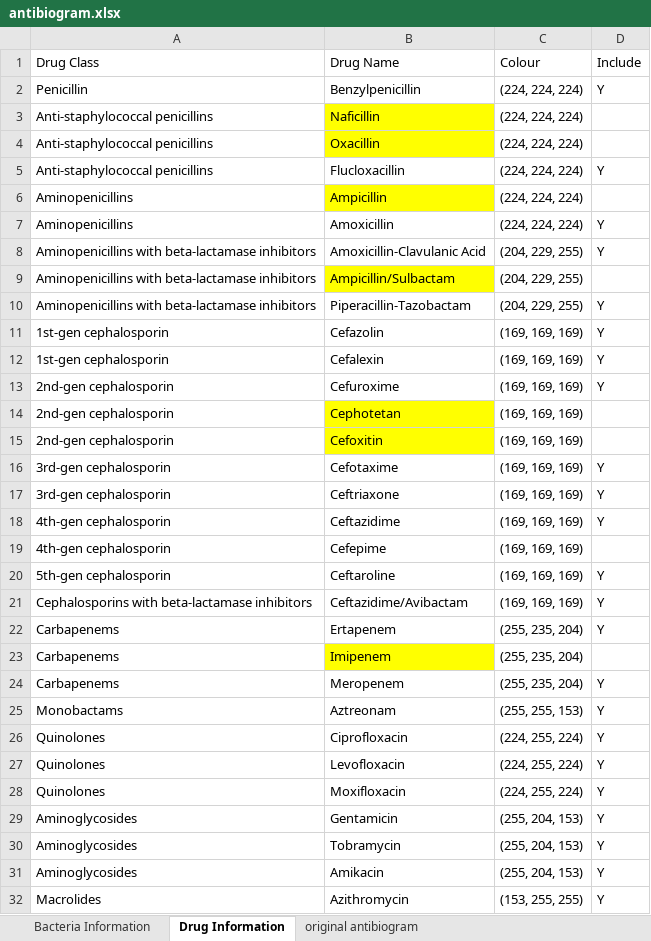
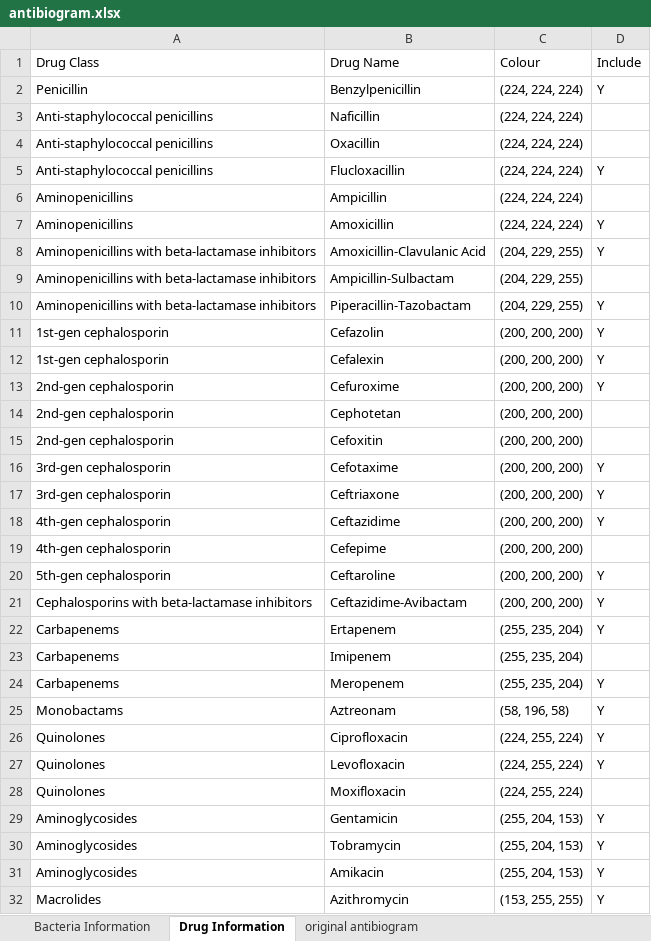
Before and after one commit to nocalla/antibiogram, an Excel workbook: docs/assets/antibiogram.xlsx, sheet Drug Information, drawn as a sheet; only a part is shown; values as stored, in another font and other column widths than the file's, no borders; table styles not drawn; the diff covers the shown part only; the diff names each change by its address in the sheet, - before the commit and + after, or states it on an @@ line.

Commit message:
Add further drug information and tweak colours

```diff
--- a/docs/assets/antibiogram.xlsx (sheet Drug Information)
+++ b/docs/assets/antibiogram.xlsx (sheet Drug Information)
-B3:B4 fill: #FFFF00
+B3:B4 fill: none
-B6 fill: #FFFF00
+B6 fill: none
-B9 (Drug Name): Ampicillin/Sulbactam
+B9 (Drug Name): Ampicillin-Sulbactam
-B9 fill: #FFFF00
+B9 fill: none
-C11:C21 (Colour): (169, 169, 169)
+C11:C21 (Colour): (200, 200, 200)
-B14:B15 fill: #FFFF00
+B14:B15 fill: none
-B21 (Drug Name): Ceftazidime/Avibactam
+B21 (Drug Name): Ceftazidime-Avibactam
-B23 fill: #FFFF00
+B23 fill: none
-C25 (Colour): (255, 255, 153)
+C25 (Colour): (58, 196, 58)
-D28 (Include): Y
+D28 (Include): (empty)
```
Also changed, not shown: 2 added rows and 1 edited cell elsewhere in this sheet, sheet Bacteria Information, sheet original antibiogram, 1 other file.
